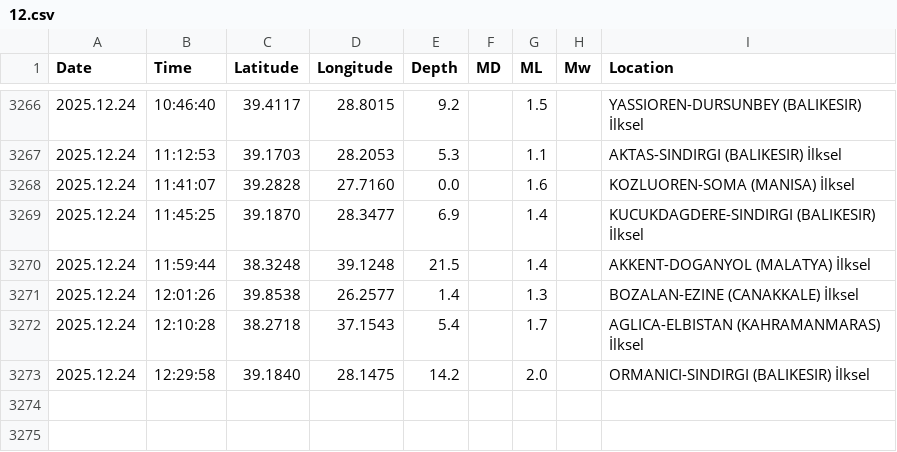
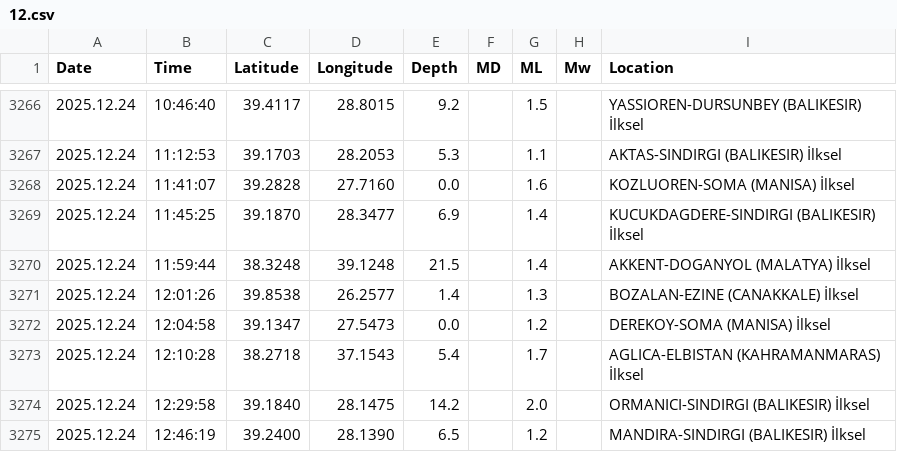
Before and after one commit to sukruozan/turkiye-guncel-deprem-verisi, a CSV file: 2025/12.csv, drawn as a sheet; only a part is shown, gaps mark what is left out; the diff names each change by its address in the sheet, - before the commit and + after, or states it on an @@ line.

Commit message:
Automated Commit

```diff
--- a/2025/12.csv
+++ b/2025/12.csv
+row 3272: 2025.12.24 | 12:04:58 | 39.1347 | 27.5473 | 0.0 |  | 1.2 |  | DEREKOY-SOMA (MANISA) İlksel
+row 3275: 2025.12.24 | 12:46:19 | 39.2400 | 28.1390 | 6.5 |  | 1.2 |  | MANDIRA-SINDIRGI (BALIKESIR) İlksel
```
